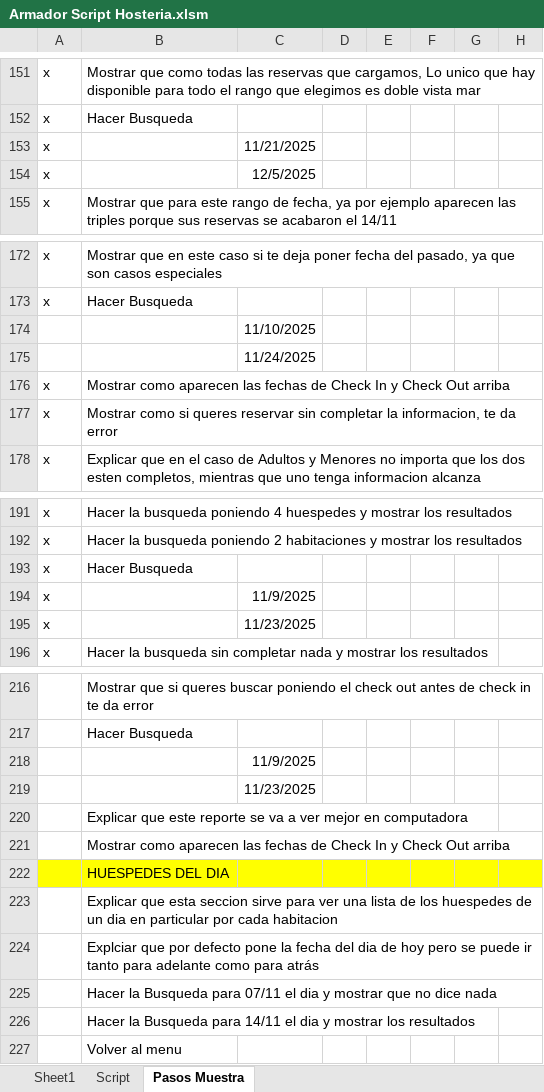
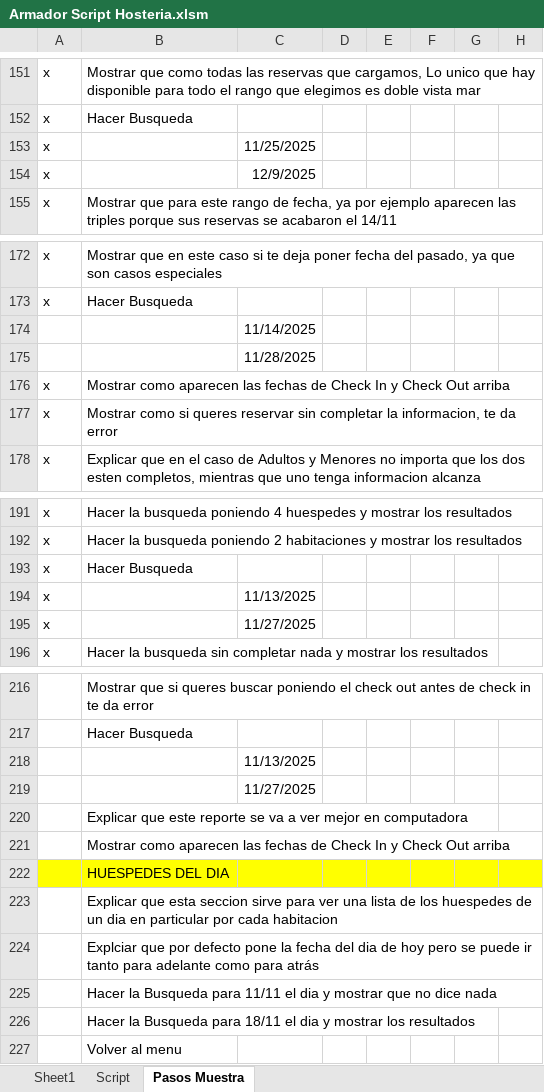
Before and after one commit to NicoCalvino/ReservasHosteria, an Excel workbook: Armador Script Hosteria.xlsm, sheet Pasos Muestra, drawn as a sheet; only a part is shown, gaps mark what is left out; values as stored, in another font and other column widths than the file's, no borders; the diff covers the shown part only; the diff names each change by its address in the sheet, - before the commit and + after, or states it on an @@ line.

Commit message:
todo listo para la presentacion a lo grande

```diff
--- a/Armador Script Hosteria.xlsm (sheet Pasos Muestra)
+++ b/Armador Script Hosteria.xlsm (sheet Pasos Muestra)
-C153: 11/21/2025
+C153: 11/25/2025
-C154: 12/5/2025
+C154: 12/9/2025
-C174: 11/10/2025
+C174: 11/14/2025
-C175: 11/24/2025
+C175: 11/28/2025
-C194: 11/9/2025
+C194: 11/13/2025
-C195: 11/23/2025
+C195: 11/27/2025
-C218: 11/9/2025
+C218: 11/13/2025
-C219: 11/23/2025
+C219: 11/27/2025
-B225: …Busqueda para 07/11 el dia…
+B225: …Busqueda para 11/11 el dia…
-B226: …Busqueda para 14/11 el dia…
+B226: …Busqueda para 18/11 el dia…
```
Also changed, not shown: 11 edited cells elsewhere in this sheet, sheet Sheet1, sheet Script, 26 other files.
